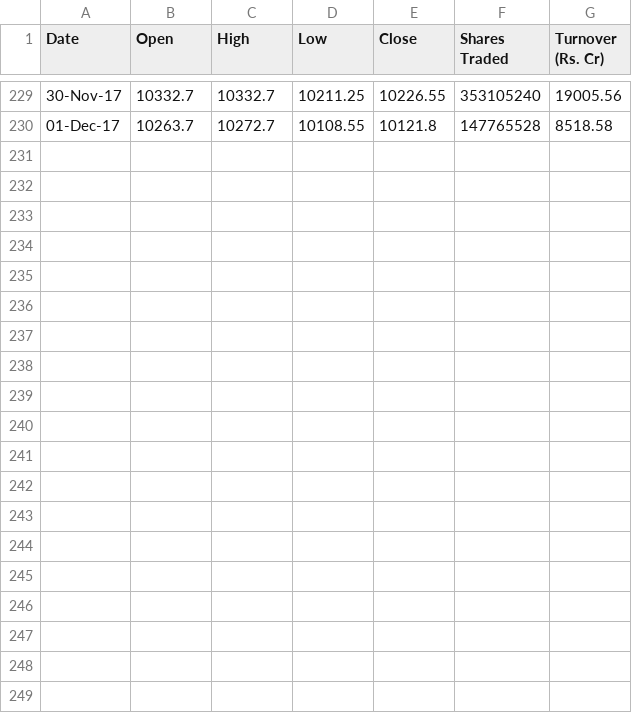
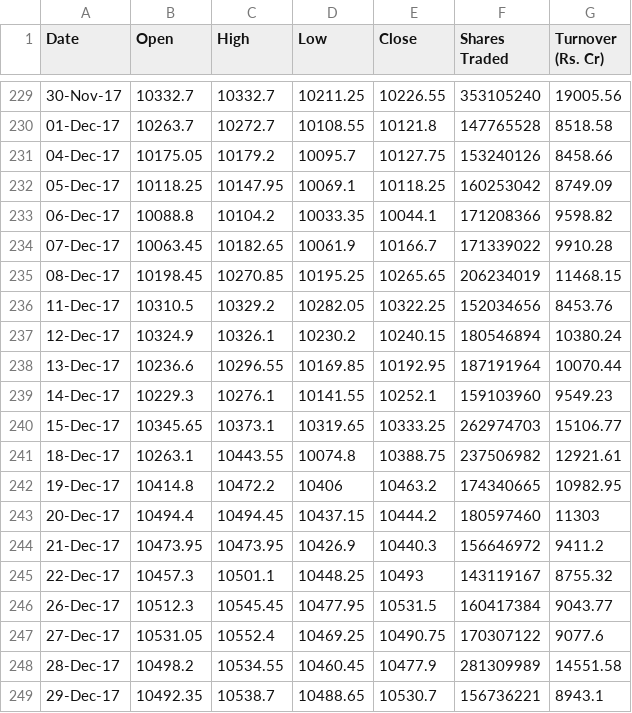
Before and after one commit to viggggnesh/ForecastingSharePrices, a CSV file: 2017.csv, drawn as a sheet; only a part is shown, gaps mark what is left out.

```diff
--- a/2017.csv
+++ b/2017.csv
@@ -230 +230,20 @@ Date,Open,High,Low,Close,Shares Traded,Turnover (Rs. Cr)
 01-Dec-17,10263.7,10272.7,10108.55,10121.8,147765528,8518.58
+04-Dec-17,10175.05,10179.2,10095.7,10127.75,153240126,8458.66
+05-Dec-17,10118.25,10147.95,10069.1,10118.25,160253042,8749.09
+06-Dec-17,10088.8,10104.2,10033.35,10044.1,171208366,9598.82
+07-Dec-17,10063.45,10182.65,10061.9,10166.7,171339022,9910.28
+08-Dec-17,10198.45,10270.85,10195.25,10265.65,206234019,11468.15
+11-Dec-17,10310.5,10329.2,10282.05,10322.25,152034656,8453.76
+12-Dec-17,10324.9,10326.1,10230.2,10240.15,180546894,10380.24
+13-Dec-17,10236.6,10296.55,10169.85,10192.95,187191964,10070.44
+14-Dec-17,10229.3,10276.1,10141.55,10252.1,159103960,9549.23
+15-Dec-17,10345.65,10373.1,10319.65,10333.25,262974703,15106.77
+18-Dec-17,10263.1,10443.55,10074.8,10388.75,237506982,12921.61
+19-Dec-17,10414.8,10472.2,10406,10463.2,174340665,10982.95
+20-Dec-17,10494.4,10494.45,10437.15,10444.2,180597460,11303
+21-Dec-17,10473.95,10473.95,10426.9,10440.3,156646972,9411.2
+22-Dec-17,10457.3,10501.1,10448.25,10493,143119167,8755.32
+26-Dec-17,10512.3,10545.45,10477.95,10531.5,160417384,9043.77
+27-Dec-17,10531.05,10552.4,10469.25,10490.75,170307122,9077.6
+28-Dec-17,10498.2,10534.55,10460.45,10477.9,281309989,14551.58
+29-Dec-17,10492.35,10538.7,10488.65,10530.7,156736221,8943.1
```
Also changed, not shown: 7 other files.
